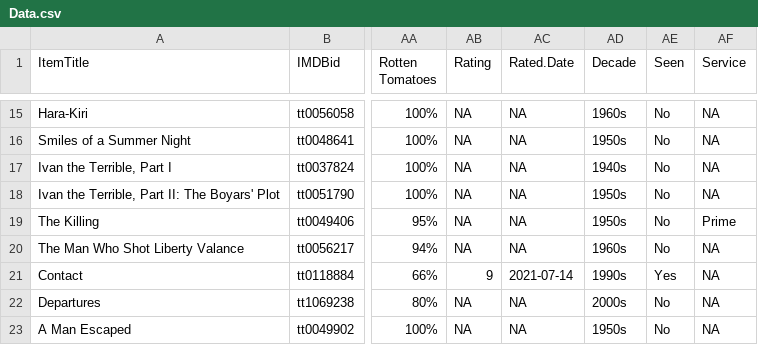
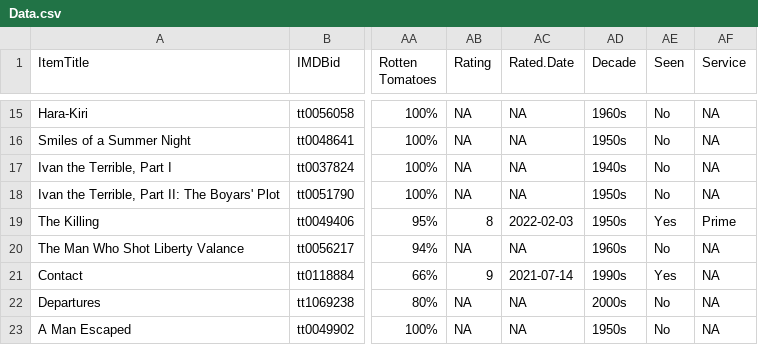
Before and after one commit to jacobmgreer/Media-Consumption, a CSV file: datasets/GreatFilmsEbert/Data.csv, drawn as a sheet; only a part is shown, gaps mark what is left out; the diff names each change by its address in the sheet, - before the commit and + after, or states it on an @@ line.

```diff
--- a/datasets/GreatFilmsEbert/Data.csv
+++ b/datasets/GreatFilmsEbert/Data.csv
-AB19 (Rating): NA
+AB19 (Rating): 8
-AC19 (Rated.Date): NA
+AC19 (Rated.Date): 2022-02-03
-AE19 (Seen): No
+AE19 (Seen): Yes
```
Also changed, not shown: datasets/Oscars/OscarsSummary.csv, datasets/albums.csv, 1 other file.
